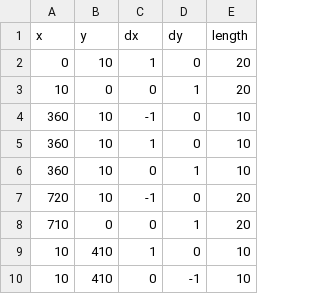
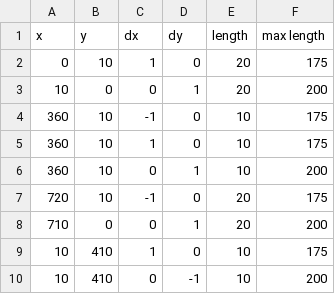
Before and after one commit to AdriPatAbrahao/BuildingLevel, a CSV file: data/Building1b.csv, drawn as a sheet; only a part is shown; the diff names each change by its address in the sheet, - before the commit and + after, or states it on an @@ line.

```diff
--- a/data/Building1b.csv
+++ b/data/Building1b.csv
+column F (max length), rows 2-10: 175 | 200 | 175 | 175 | 200 | 175 | 200 | 175 | 200
```
Also changed, not shown: 4 other files.
